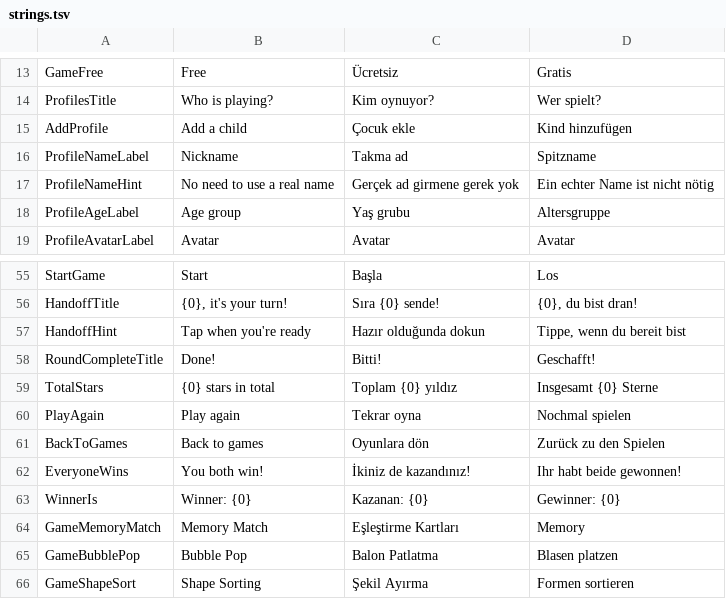
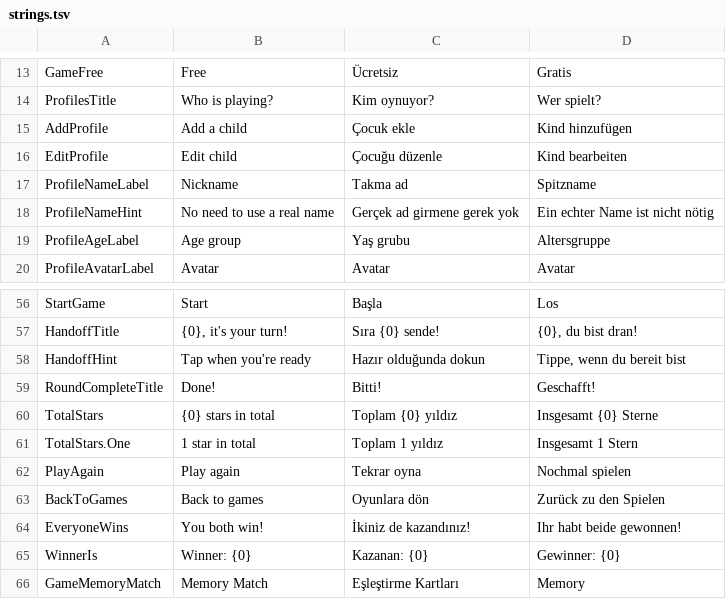
Before and after one commit to alikiratli/Ploofy, a TSV file: content/strings.tsv, drawn as a sheet; only a part is shown, gaps mark what is left out; the shorter side is filled out with more unchanged rows; the diff names each change by its address in the sheet, - before the commit and + after, or states it on an @@ line.

```diff
--- a/content/strings.tsv
+++ b/content/strings.tsv
+row 16: EditProfile | Edit child | Çocuğu düzenle | Kind bearbeiten
+row 61: TotalStars.One | 1 star in total | Toplam 1 yıldız | Insgesamt 1 Stern
```
Also changed, not shown: 32 other files.
